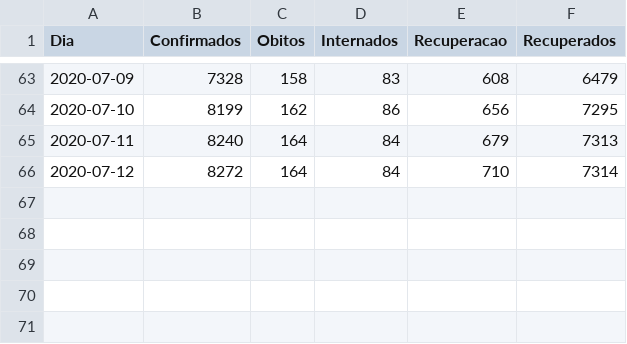
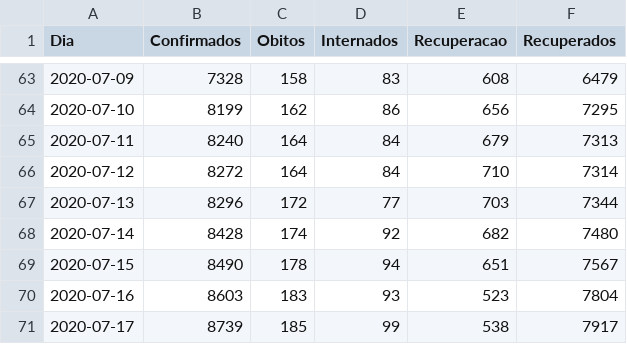
Before and after one commit to lucas-koiti/covid19-sorocaba, a CSV file: dados/planilha_csv/dados.csv, drawn as a sheet; only a part is shown, gaps mark what is left out; the diff names each change by its address in the sheet, - before the commit and + after, or states it on an @@ line.

Commit message:
dados atualizados 17/07

```diff
--- a/dados/planilha_csv/dados.csv
+++ b/dados/planilha_csv/dados.csv
+row 67: 2020-07-13 | 8296 | 172 | 77 | 703 | 7344
+row 68: 2020-07-14 | 8428 | 174 | 92 | 682 | 7480
+row 69: 2020-07-15 | 8490 | 178 | 94 | 651 | 7567
+row 70: 2020-07-16 | 8603 | 183 | 93 | 523 | 7804
+row 71: 2020-07-17 | 8739 | 185 | 99 | 538 | 7917
```
Also changed, not shown: 9 other files.
